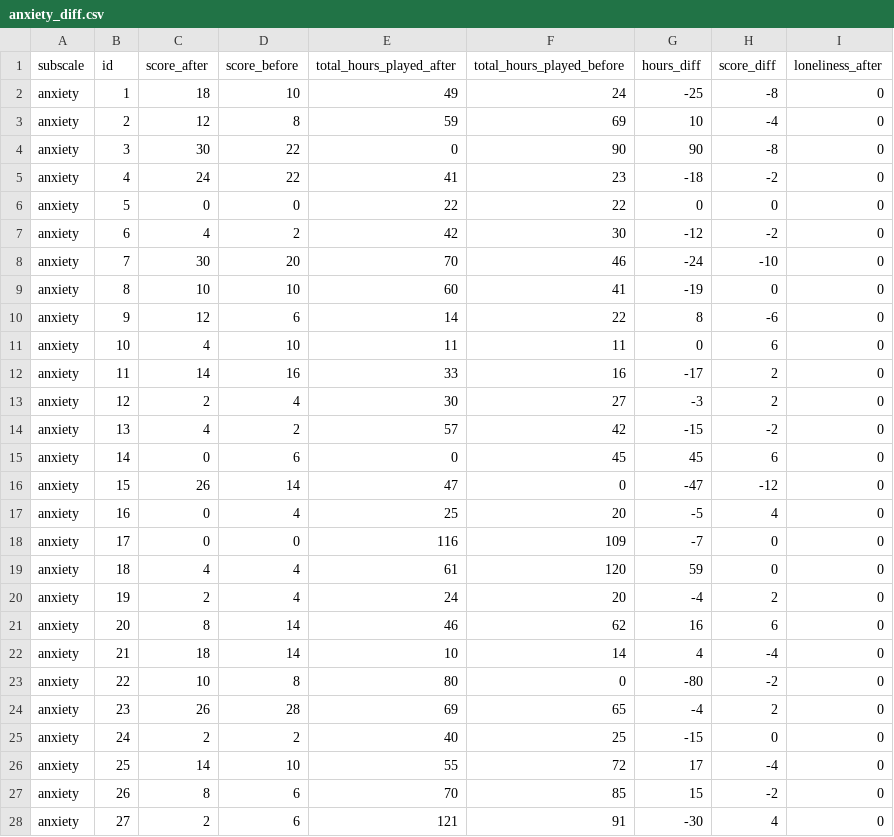
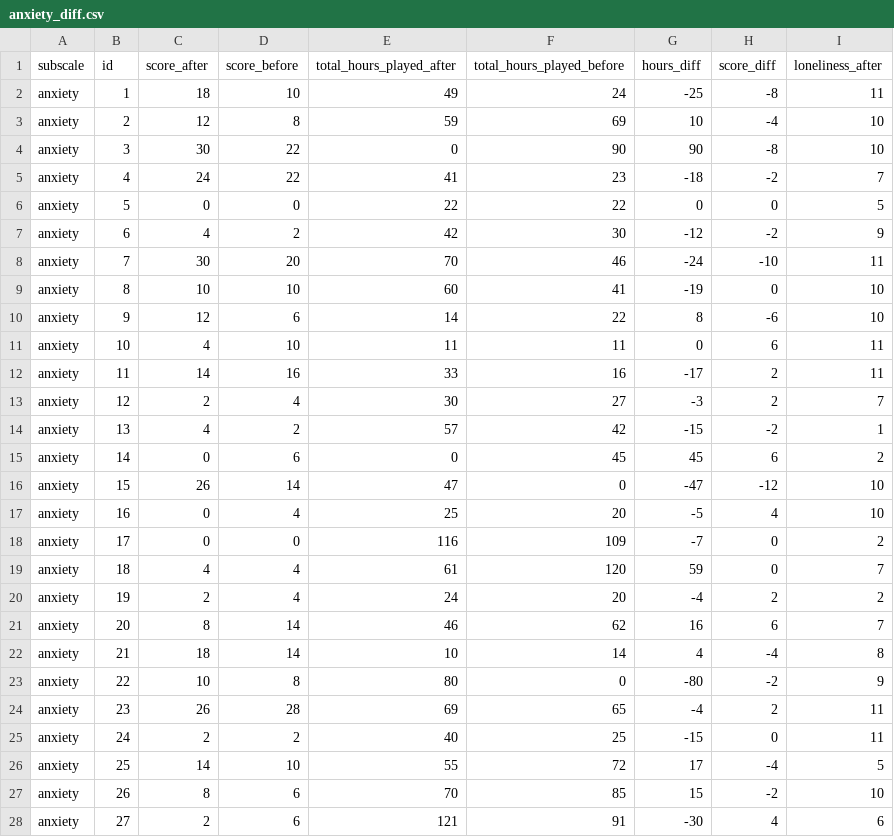
Before and after one commit to gpwilliams/covid-gaming, a CSV file: 02_data/02_study-02/04_model-data/anxiety_diff.csv, drawn as a sheet; only a part is shown; the diff covers the shown part only.

```diff
--- a/02_data/02_study-02/04_model-data/anxiety_diff.csv
+++ b/02_data/02_study-02/04_model-data/anxiety_diff.csv
@@ -1,28 +1,28 @@
 subscale,id,score_after,score_before,total_hours_played_after,total_hours_played_before,hours_diff,score_diff,loneliness_after
-anxiety,1,18,10,49,24,-25,-8,0
-anxiety,2,12,8,59,69,10,-4,0
-anxiety,3,30,22,0,90,90,-8,0
-anxiety,4,24,22,41,23,-18,-2,0
-anxiety,5,0,0,22,22,0,0,0
-anxiety,6,4,2,42,30,-12,-2,0
-anxiety,7,30,20,70,46,-24,-10,0
-anxiety,8,10,10,60,41,-19,0,0
-anxiety,9,12,6,14,22,8,-6,0
-anxiety,10,4,10,11,11,0,6,0
-anxiety,11,14,16,33,16,-17,2,0
-anxiety,12,2,4,30,27,-3,2,0
-anxiety,13,4,2,57,42,-15,-2,0
-anxiety,14,0,6,0,45,45,6,0
-anxiety,15,26,14,47,0,-47,-12,0
-anxiety,16,0,4,25,20,-5,4,0
-anxiety,17,0,0,116,109,-7,0,0
-anxiety,18,4,4,61,120,59,0,0
-anxiety,19,2,4,24,20,-4,2,0
-anxiety,20,8,14,46,62,16,6,0
-anxiety,21,18,14,10,14,4,-4,0
-anxiety,22,10,8,80,0,-80,-2,0
-anxiety,23,26,28,69,65,-4,2,0
-anxiety,24,2,2,40,25,-15,0,0
-anxiety,25,14,10,55,72,17,-4,0
-anxiety,26,8,6,70,85,15,-2,0
-anxiety,27,2,6,121,91,-30,4,0
+anxiety,1,18,10,49,24,-25,-8,11
+anxiety,2,12,8,59,69,10,-4,10
+anxiety,3,30,22,0,90,90,-8,10
+anxiety,4,24,22,41,23,-18,-2,7
+anxiety,5,0,0,22,22,0,0,5
+anxiety,6,4,2,42,30,-12,-2,9
+anxiety,7,30,20,70,46,-24,-10,11
+anxiety,8,10,10,60,41,-19,0,10
+anxiety,9,12,6,14,22,8,-6,10
+anxiety,10,4,10,11,11,0,6,11
+anxiety,11,14,16,33,16,-17,2,11
+anxiety,12,2,4,30,27,-3,2,7
+anxiety,13,4,2,57,42,-15,-2,1
+anxiety,14,0,6,0,45,45,6,2
+anxiety,15,26,14,47,0,-47,-12,10
+anxiety,16,0,4,25,20,-5,4,10
+anxiety,17,0,0,116,109,-7,0,2
+anxiety,18,4,4,61,120,59,0,7
+anxiety,19,2,4,24,20,-4,2,2
+anxiety,20,8,14,46,62,16,6,7
+anxiety,21,18,14,10,14,4,-4,8
+anxiety,22,10,8,80,0,-80,-2,9
+anxiety,23,26,28,69,65,-4,2,11
+anxiety,24,2,2,40,25,-15,0,11
+anxiety,25,14,10,55,72,17,-4,5
+anxiety,26,8,6,70,85,15,-2,10
+anxiety,27,2,6,121,91,-30,4,6
```
Also changed, not shown: 55 edited cells elsewhere in this file, 02_data/01_study-01/04_model-data/anxiety_diff.csv, 02_data/02_study-02/04_model-data/depression_diff.csv, 24 other files.
